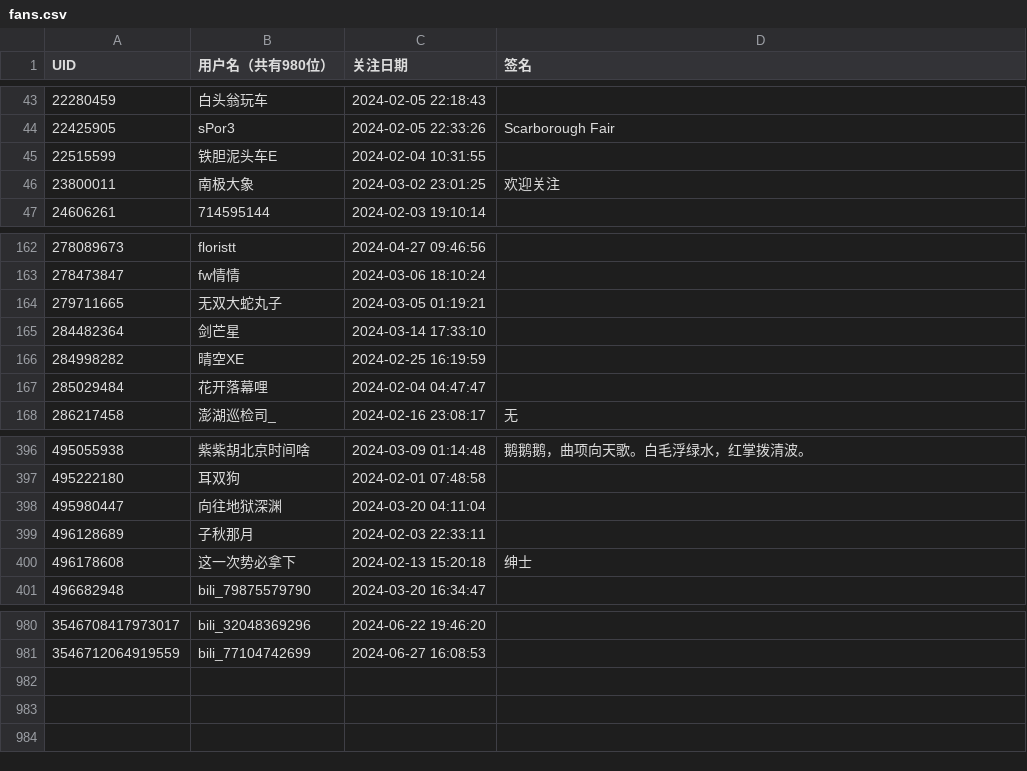
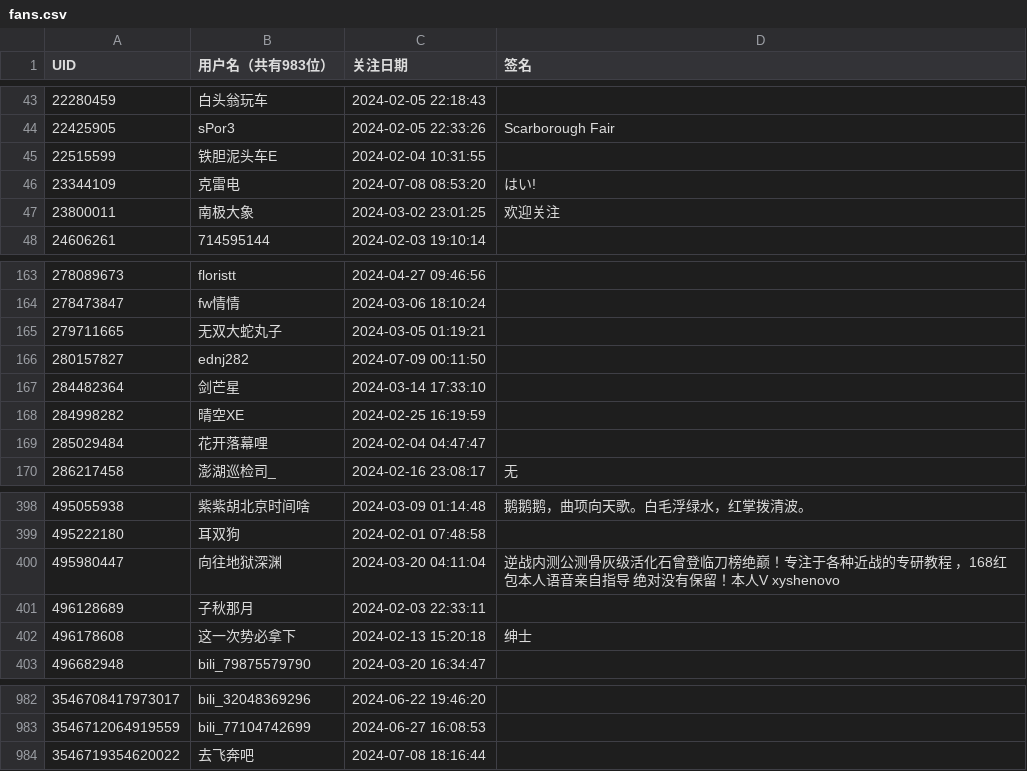
Before and after one commit to RiverChu0/bili_fans, a CSV file: fans.csv, drawn as a sheet; only a part is shown, gaps mark what is left out; addresses are those after the commit; the diff names each change by its address in the sheet, - before the commit and + after, or states it on an @@ line.

```diff
--- a/fans.csv
+++ b/fans.csv
-B1: 用户名（共有980位）
+B1: 用户名（共有983位）
+row 46: 23344109 | 克雷电 | 2024-07-08 08:53:20 | はい!
+row 166: 280157827 | ednj282 | 2024-07-09 00:11:50
-D400 (签名): (empty)
+D400 (签名): 逆战内测公测骨灰级活化石曾登临刀榜绝巅！专注于各种近战的专研教程 ，168红包本人语音亲自指导 绝对没有保留！本人V xyshenovo
+row 984: 3546719354620022 | 去飞奔吧 | 2024-07-08 18:16:44
```
